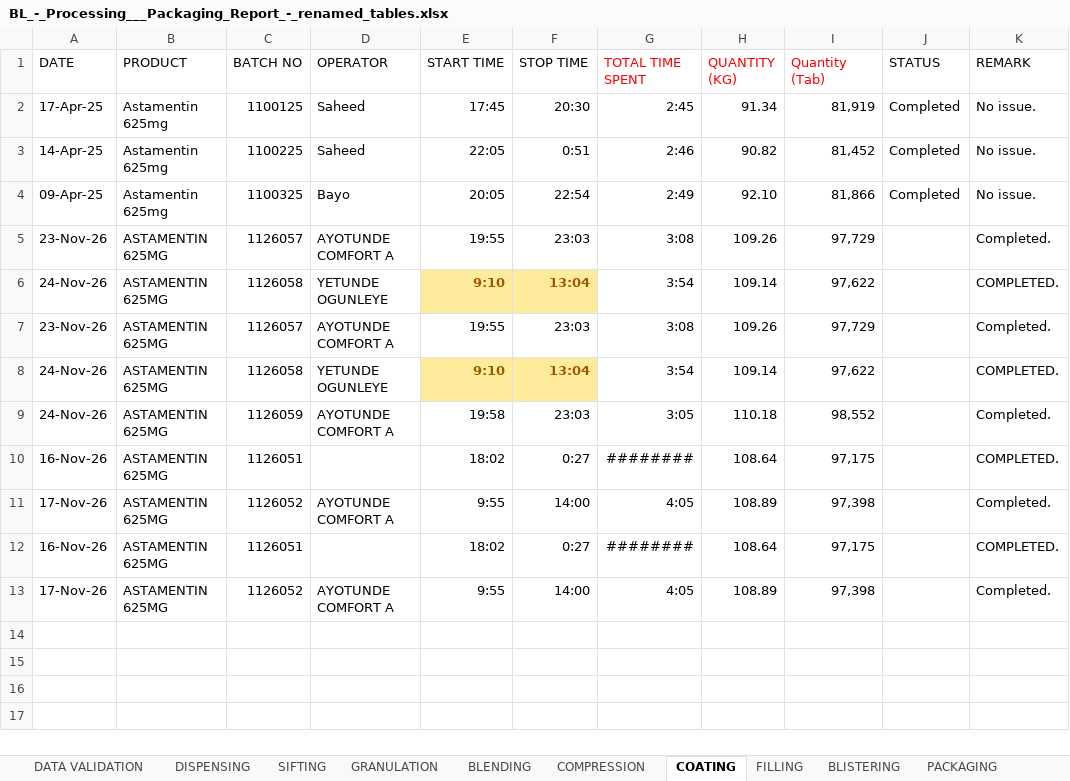
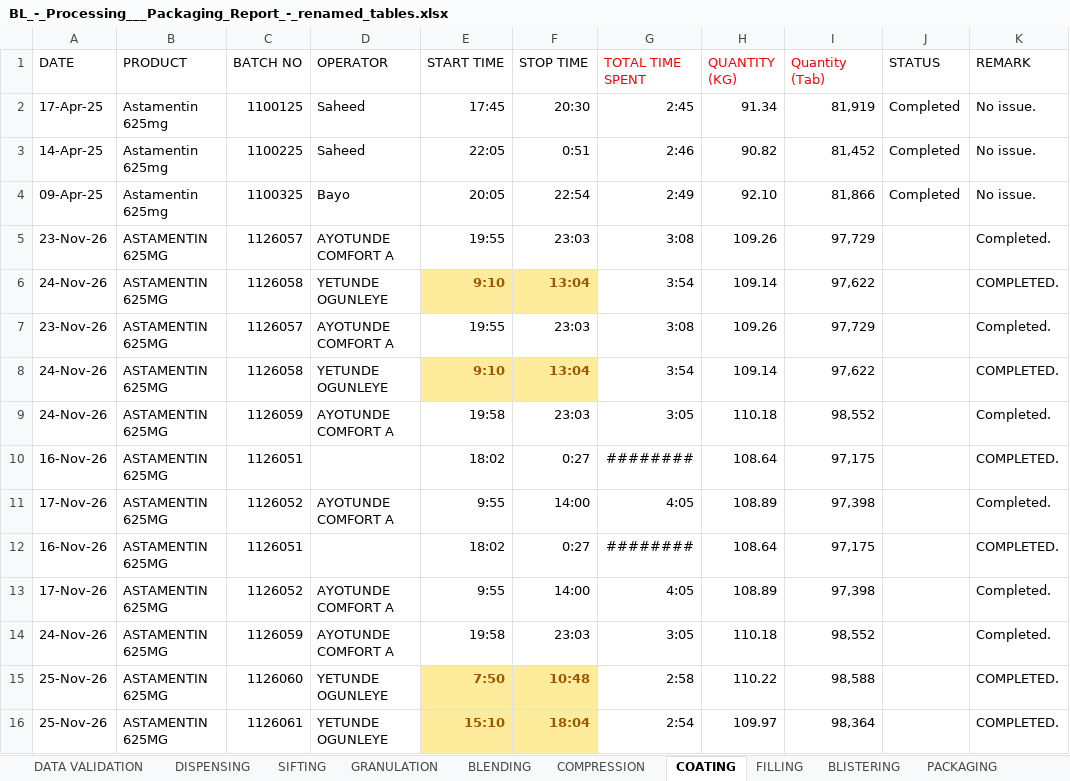
Before and after one commit to Aidee78/DEApp, an Excel workbook: BL_-_Processing___Packaging_Report_-_renamed_tables.xlsx, sheet COATING, drawn as a sheet; values as stored, in another font and other column widths than the file's, no borders; table styles not drawn; the diff names each change by its address in the sheet, - before the commit and + after, or states it on an @@ line.

```diff
--- a/BL_-_Processing___Packaging_Report_-_renamed_tables.xlsx (sheet COATING)
+++ b/BL_-_Processing___Packaging_Report_-_renamed_tables.xlsx (sheet COATING)
+row 14: 24-Nov-26 | ASTAMENTIN 625MG | 1126059 | AYOTUNDE COMFORT A | 19:58 | 23:03 | 3:05 | 110.18 | 98,552 |  | Completed.
+row 15: 25-Nov-26 | ASTAMENTIN 625MG | 1126060 | YETUNDE OGUNLEYE | 7:50 | 10:48 | 2:58 | 110.22 | 98,588 |  | COMPLETED.
+row 16: 25-Nov-26 | ASTAMENTIN 625MG | 1126061 | YETUNDE OGUNLEYE | 15:10 | 18:04 | 2:54 | 109.97 | 98,364 |  | COMPLETED.
```
Also changed, not shown: sheet OVERPRINTING, sheet FILLING, sheet PACKAGING, sheet BLENDING, sheet SIFTING, sheet DISPENSING, 3 more sheets, 35 other files.
